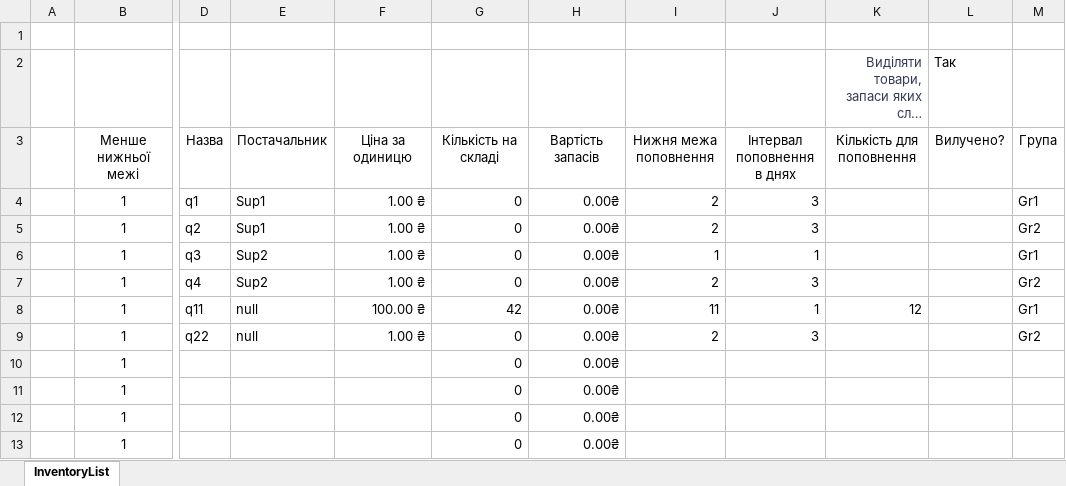
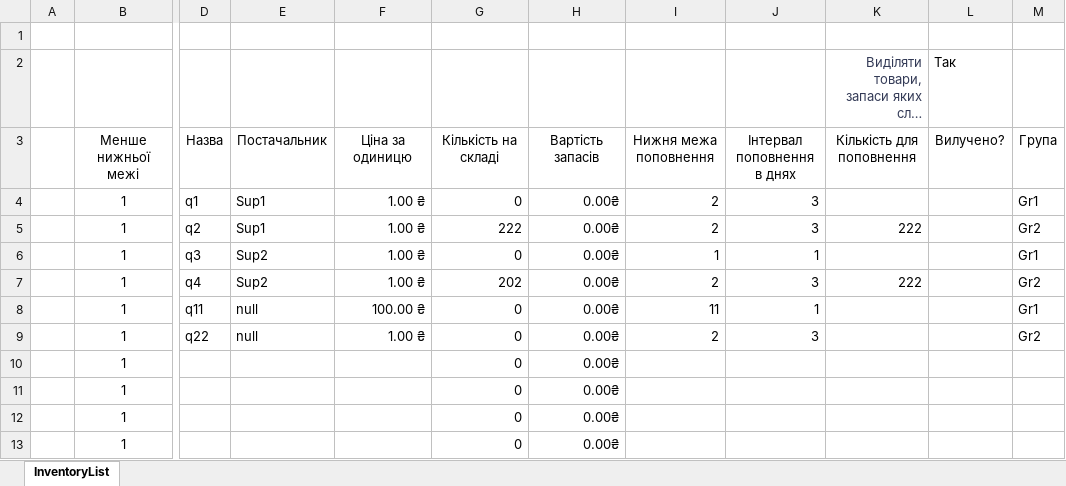
Before and after one commit to Invop/Labarator2Java, an Excel workbook: src/com/automatedworkspace/files/Inventory.xlsx, sheet InventoryList, drawn as a sheet; only a part is shown, gaps mark what is left out; long unchanged cells end in …; values as stored, in another font and other column widths than the file's, no borders; charts and pictures and conditional formats and table styles not drawn; the diff names each change by its address in the sheet, - before the commit and + after, or states it on an @@ line.

Commit message:
add InventoryStatistics

```diff
--- a/src/com/automatedworkspace/files/Inventory.xlsx (sheet InventoryList)
+++ b/src/com/automatedworkspace/files/Inventory.xlsx (sheet InventoryList)
-G5: 0
+G5: 222
-K5: (empty)
+K5: 222
-G7: 0
+G7: 202
-K7: (empty)
+K7: 222
-G8: 42
+G8: 0
-K8: 12
+K8: (empty)
```
Also changed, not shown: 13 other files.
